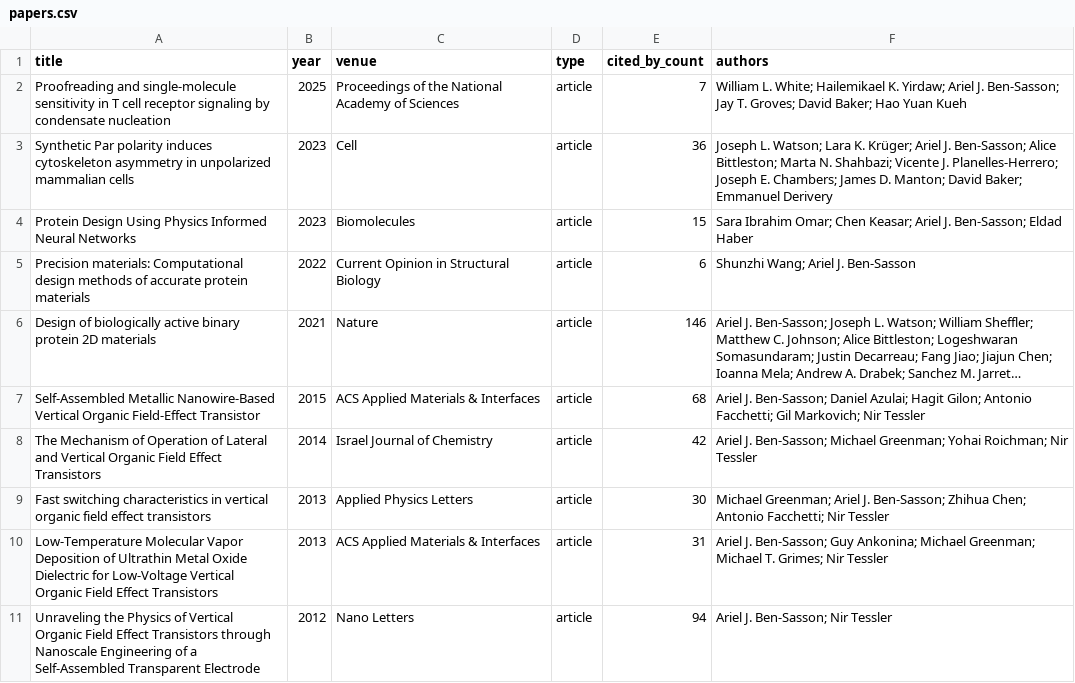
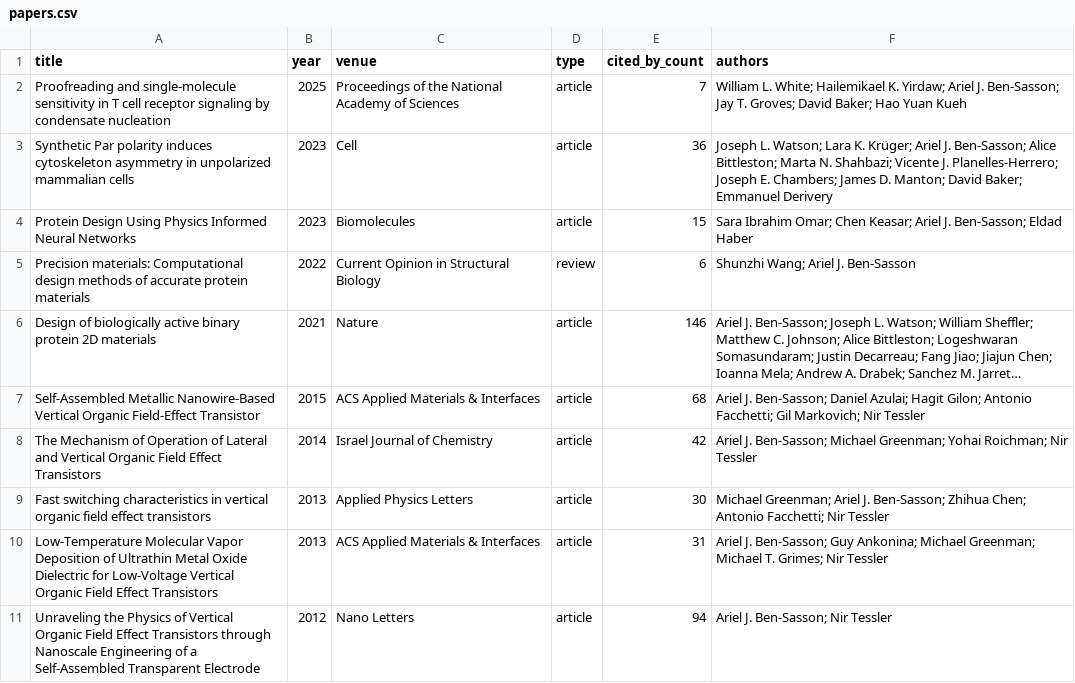
Before and after one commit to Arielbs/BenSassonORCID, a CSV file: papers.csv, drawn as a sheet; only a part is shown; long unchanged cells end in …; the diff names each change by its address in the sheet, - before the commit and + after, or states it on an @@ line.

```diff
--- a/papers.csv
+++ b/papers.csv
-D5 (type): article
+D5 (type): review
```
Also changed, not shown: 2 other files.
